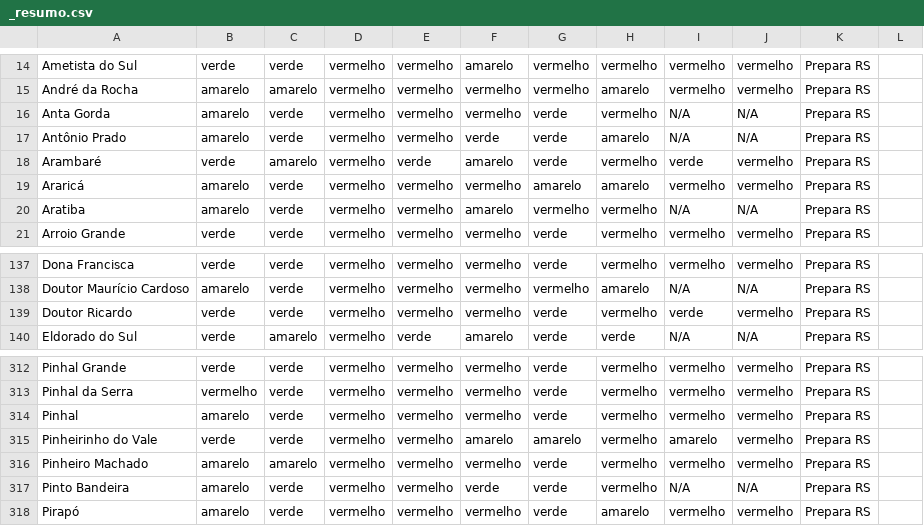
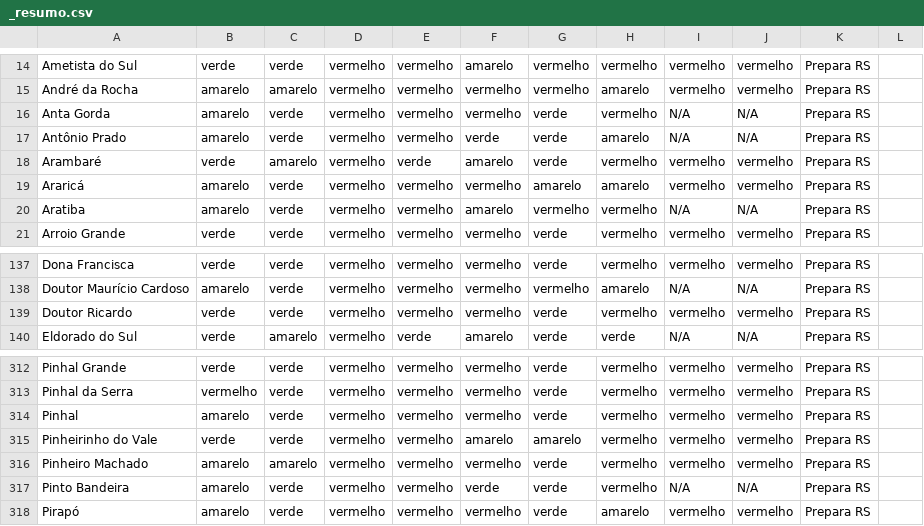
Before and after one commit to CoalizaoRS/observatorio, a CSV file: site/indicadores/dados/_resumo.csv, drawn as a sheet; only a part is shown, gaps mark what is left out.

```diff
--- a/site/indicadores/dados/_resumo.csv
+++ b/site/indicadores/dados/_resumo.csv
@@ -17,3 +17,3 @@
 "Antônio Prado","amarelo","verde","vermelho","vermelho","verde","verde","amarelo","N/A","N/A","Prepara RS",""
-"Arambaré","verde","amarelo","vermelho","verde","amarelo","verde","vermelho","verde","vermelho","Prepara RS",""
+"Arambaré","verde","amarelo","vermelho","verde","amarelo","verde","vermelho","vermelho","vermelho","Prepara RS",""
 "Araricá","amarelo","verde","vermelho","vermelho","vermelho","amarelo","amarelo","vermelho","vermelho","Prepara RS",""
@@ -138,3 +138,3 @@
 "Doutor Maurício Cardoso","amarelo","verde","vermelho","vermelho","vermelho","vermelho","amarelo","N/A","N/A","Prepara RS",""
-"Doutor Ricardo","verde","verde","vermelho","vermelho","vermelho","verde","vermelho","verde","vermelho","Prepara RS",""
+"Doutor Ricardo","verde","verde","vermelho","vermelho","vermelho","verde","vermelho","vermelho","vermelho","Prepara RS",""
 "Eldorado do Sul","verde","amarelo","vermelho","verde","amarelo","verde","verde","N/A","N/A","Prepara RS",""
@@ -314,3 +314,3 @@
 "Pinhal","amarelo","verde","vermelho","vermelho","vermelho","verde","vermelho","vermelho","vermelho","Prepara RS",""
-"Pinheirinho do Vale","verde","verde","vermelho","vermelho","amarelo","amarelo","vermelho","amarelo","vermelho","Prepara RS",""
+"Pinheirinho do Vale","verde","verde","vermelho","vermelho","amarelo","amarelo","vermelho","vermelho","vermelho","Prepara RS",""
 "Pinheiro Machado","amarelo","amarelo","vermelho","vermelho","vermelho","verde","vermelho","vermelho","vermelho","Prepara RS",""
```
Also changed, not shown: site/indicadores/dados/P9.csv, 8 other files.
